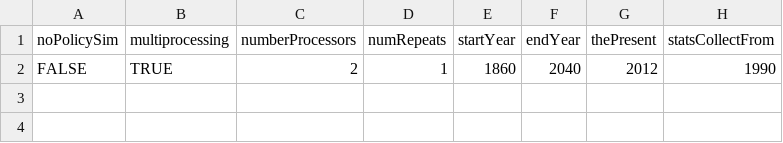
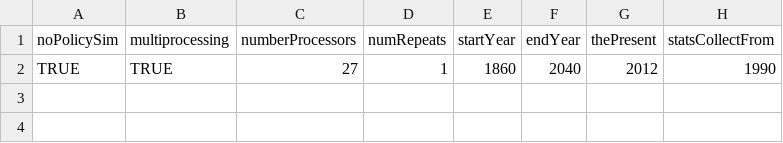
Before and after one commit to UmbertoGostoli/ABM-for-social-care, a CSV file: defaultParameters.csv, drawn as a sheet; only a part is shown; the diff names each change by its address in the sheet, - before the commit and + after, or states it on an @@ line.

Commit message:
Update defaultParameters.csv

```diff
--- a/defaultParameters.csv
+++ b/defaultParameters.csv
-A2 (noPolicySim): FALSE
+A2 (noPolicySim): TRUE
-C2 (numberProcessors): 2
+C2 (numberProcessors): 27
```
